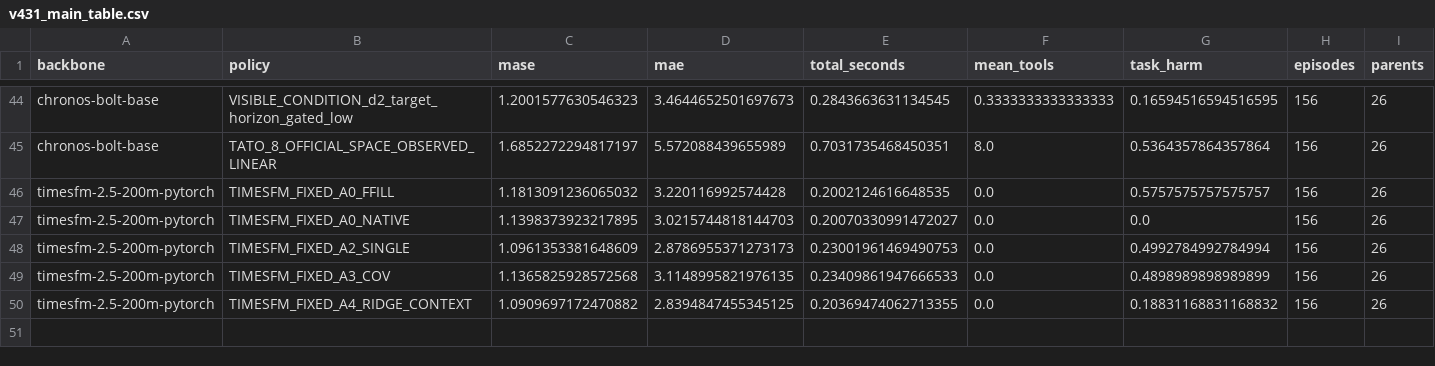
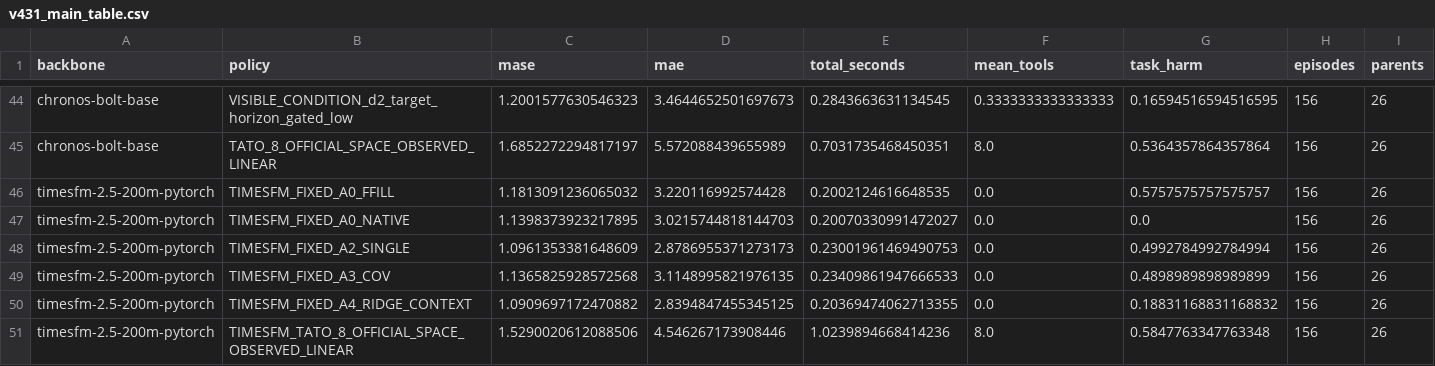
Before and after one commit to ForestBagpipes/TS_Dataflow, a CSV file: docs/v431_main_table.csv, drawn as a sheet; only a part is shown, gaps mark what is left out; rows hold the shown columns only; the diff names each change by its address in the sheet, - before the commit and + after, or states it on an @@ line.

```diff
--- a/docs/v431_main_table.csv
+++ b/docs/v431_main_table.csv
+row 51: timesfm-2.5-200m-pytorch | TIMESFM_TATO_8_OFFICIAL_SPACE_OBSERVED_LINEAR | 1.5290020612088506 | 4.546267173908446 | 1.0239894668414236 | 8.0 | 0.5847763347763348 | 156 | 26
```
Also changed, not shown: 12 other files.
